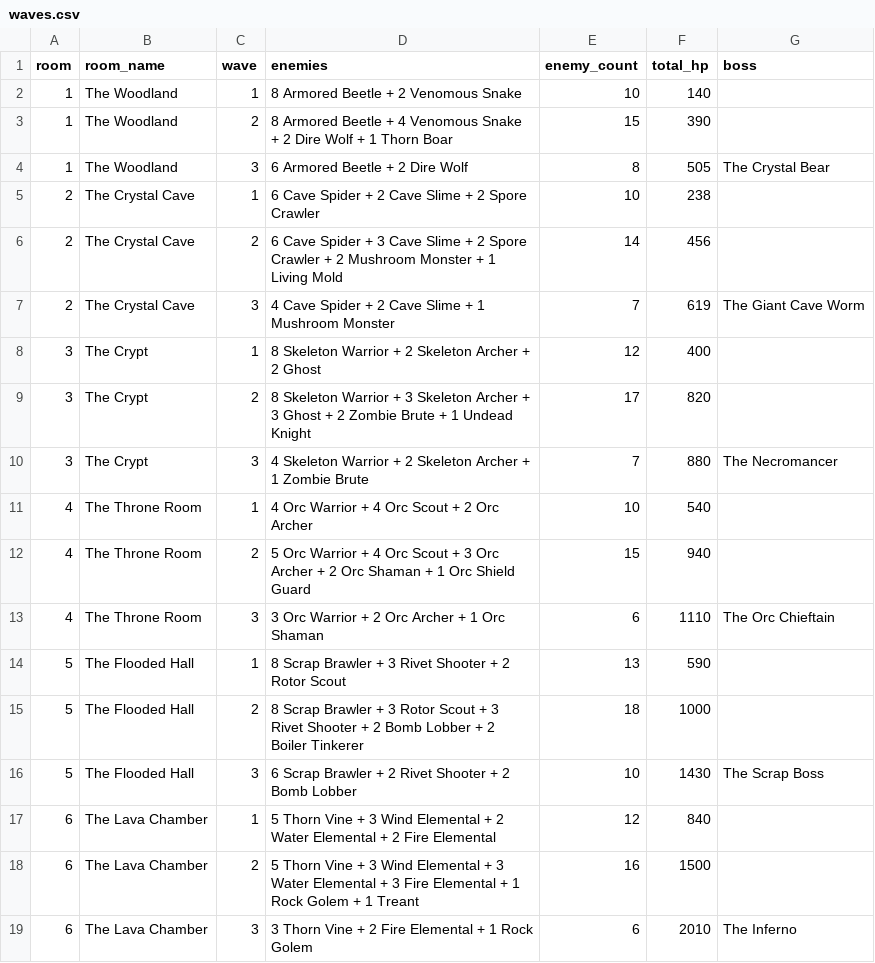
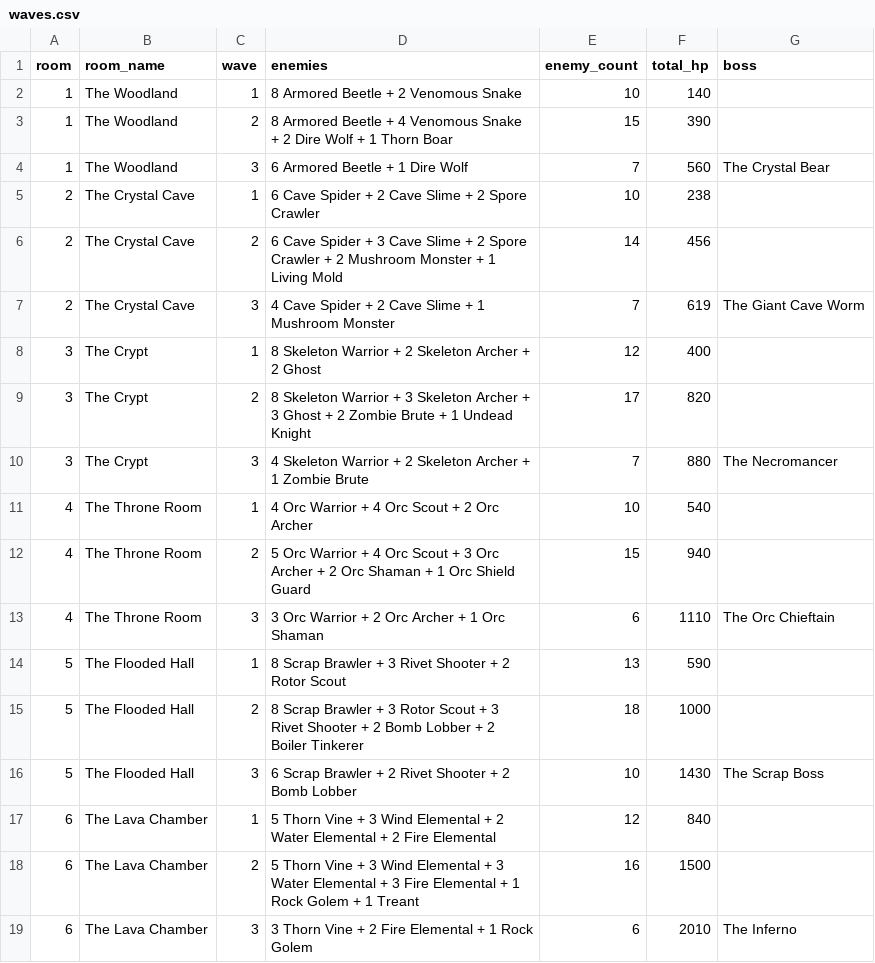
Before and after one commit to sydorakroman-dev/elf-and-crab, a CSV file: docs/waves.csv, drawn as a sheet.

```diff
--- a/docs/waves.csv
+++ b/docs/waves.csv
@@ -3,3 +3,3 @@ room,room_name,wave,enemies,enemy_count,total_hp,boss
 1,The Woodland,2,8 Armored Beetle + 4 Venomous Snake + 2 Dire Wolf + 1 Thorn Boar,15,390,
-1,The Woodland,3,6 Armored Beetle + 2 Dire Wolf,8,505,The Crystal Bear
+1,The Woodland,3,6 Armored Beetle + 1 Dire Wolf,7,560,The Crystal Bear
 2,The Crystal Cave,1,6 Cave Spider + 2 Cave Slime + 2 Spore Crawler,10,238,
```
Also changed, not shown: docs/enemies.csv, 9 other files.
